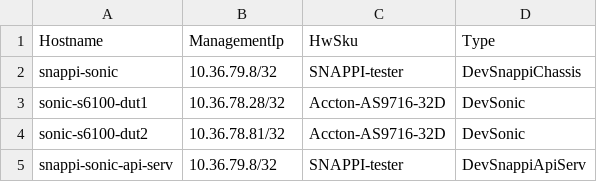
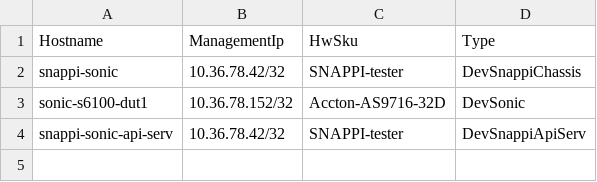
Before and after one commit to kamalsahu0001/sonic-mgmt, a CSV file: ansible/files/sonic_snappi-sonic_devices.csv, drawn as a sheet.

Commit message:
Update sonic_snappi-sonic_devices.csv
updated devices

```diff
--- a/ansible/files/sonic_snappi-sonic_devices.csv
+++ b/ansible/files/sonic_snappi-sonic_devices.csv
@@ -1,5 +1,4 @@
 Hostname,ManagementIp,HwSku,Type
-snappi-sonic,10.36.79.8/32,SNAPPI-tester,DevSnappiChassis
-sonic-s6100-dut1,10.36.78.28/32,Accton-AS9716-32D,DevSonic
-sonic-s6100-dut2,10.36.78.81/32,Accton-AS9716-32D,DevSonic
-snappi-sonic-api-serv,10.36.79.8/32,SNAPPI-tester,DevSnappiApiServ
+snappi-sonic,10.36.78.42/32,SNAPPI-tester,DevSnappiChassis
+sonic-s6100-dut1,10.36.78.152/32,Accton-AS9716-32D,DevSonic
+snappi-sonic-api-serv,10.36.78.42/32,SNAPPI-tester,DevSnappiApiServ
```
